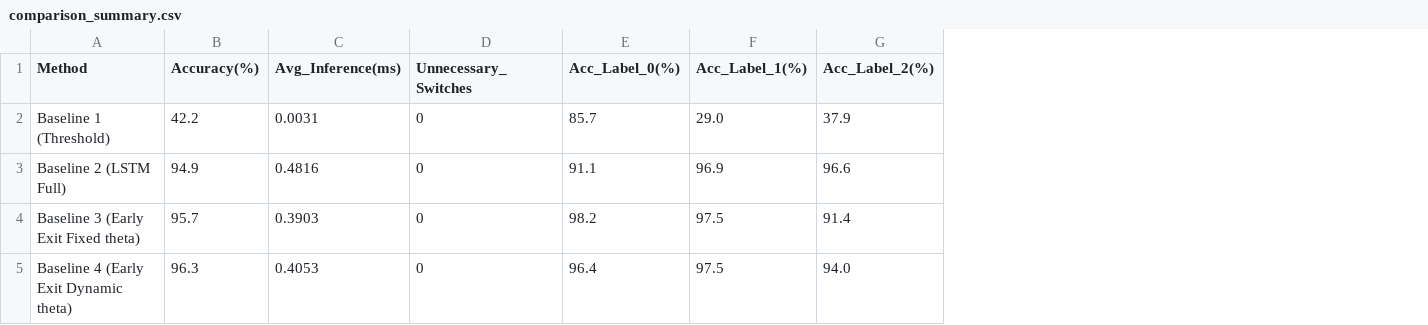
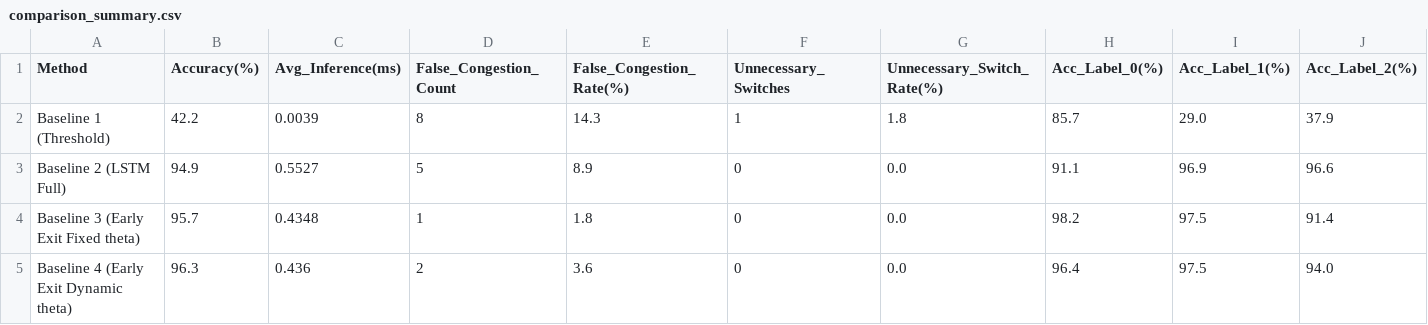
Before and after one commit to youyongsang/Hanbat_capstone, a CSV file: project/results/hojung/comparison_summary.csv, drawn as a sheet; only a part is shown; addresses are those after the commit; the diff names each change by its address in the sheet, - before the commit and + after, or states it on an @@ line.

```diff
--- a/project/results/hojung/comparison_summary.csv
+++ b/project/results/hojung/comparison_summary.csv
+column D (False_Congestion_Count), rows 2-5: 8 | 5 | 1 | 2
+column E (False_Congestion_Rate(%)), rows 2-5: 14.3 | 8.9 | 1.8 | 3.6
+column G (Unnecessary_Switch_Rate(%)), rows 2-5: 1.8 | 0.0 | 0.0 | 0.0
-C2 (Avg_Inference(ms)): 0.0031
+C2 (Avg_Inference(ms)): 0.0039
-F2 (Unnecessary_Switches): 0
+F2 (Unnecessary_Switches): 1
-C3 (Avg_Inference(ms)): 0.4816
+C3 (Avg_Inference(ms)): 0.5527
-C4 (Avg_Inference(ms)): 0.3903
+C4 (Avg_Inference(ms)): 0.4348
-C5 (Avg_Inference(ms)): 0.4053
+C5 (Avg_Inference(ms)): 0.436
```
Also changed, not shown: project/results/hojung/baseline_lstm.csv, project/results/hojung/baseline_threshold.csv, 8 other files.
